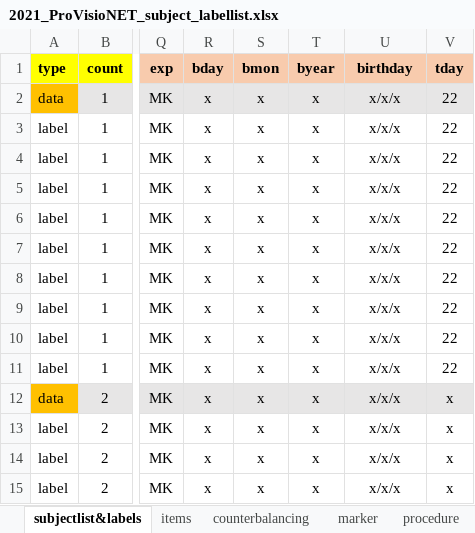
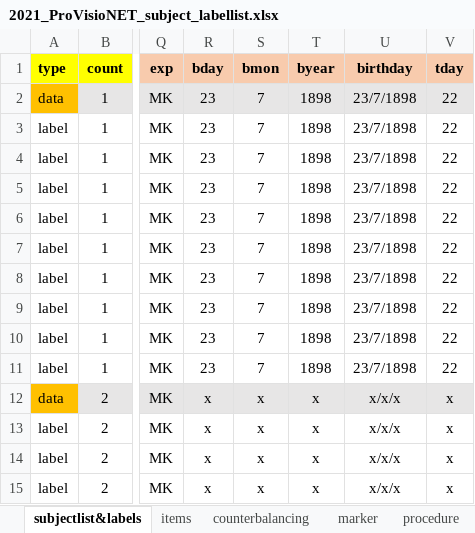
Before and after one commit to ginaamri/Mandy-PhD, an Excel workbook: 01_studies/01_Laborstudie ProVisioNET/2021_ProVisioNET_subject_labellist.xlsx, sheet subjectlist&labels, drawn as a sheet; only a part is shown, gaps mark what is left out; values as stored, in another font and other column widths than the file's, no borders; the diff names each change by its address in the sheet, - before the commit and + after, or states it on an @@ line.

Commit message:
Update 2021_ProVisioNET_subject_labellist.xlsx

```diff
--- a/01_studies/01_Laborstudie ProVisioNET/2021_ProVisioNET_subject_labellist.xlsx (sheet subjectlist&labels)
+++ b/01_studies/01_Laborstudie ProVisioNET/2021_ProVisioNET_subject_labellist.xlsx (sheet subjectlist&labels)
-R2:R11 (bday): x
+R2:R11 (bday): 23
-S2:S11 (bmon): x
+S2:S11 (bmon): 7
-T2:T11 (byear): x
+T2:T11 (byear): 1898
-U2:U11 (birthday): x/x/x
+U2:U11 (birthday): 23/7/1898
```
